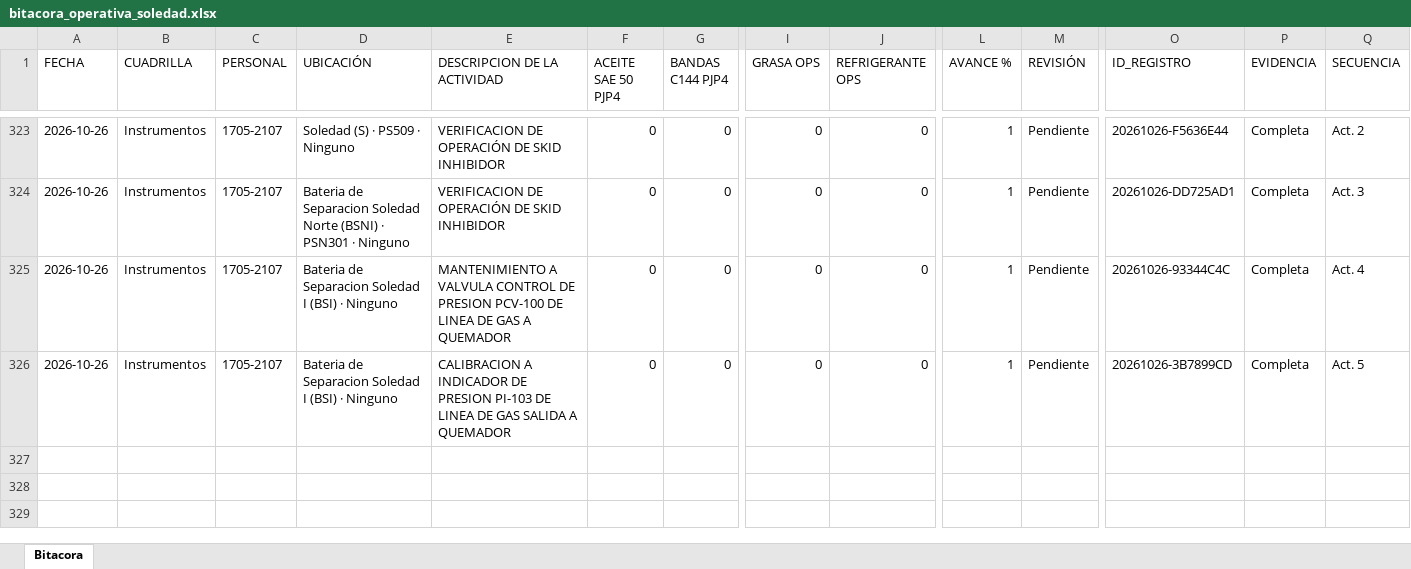
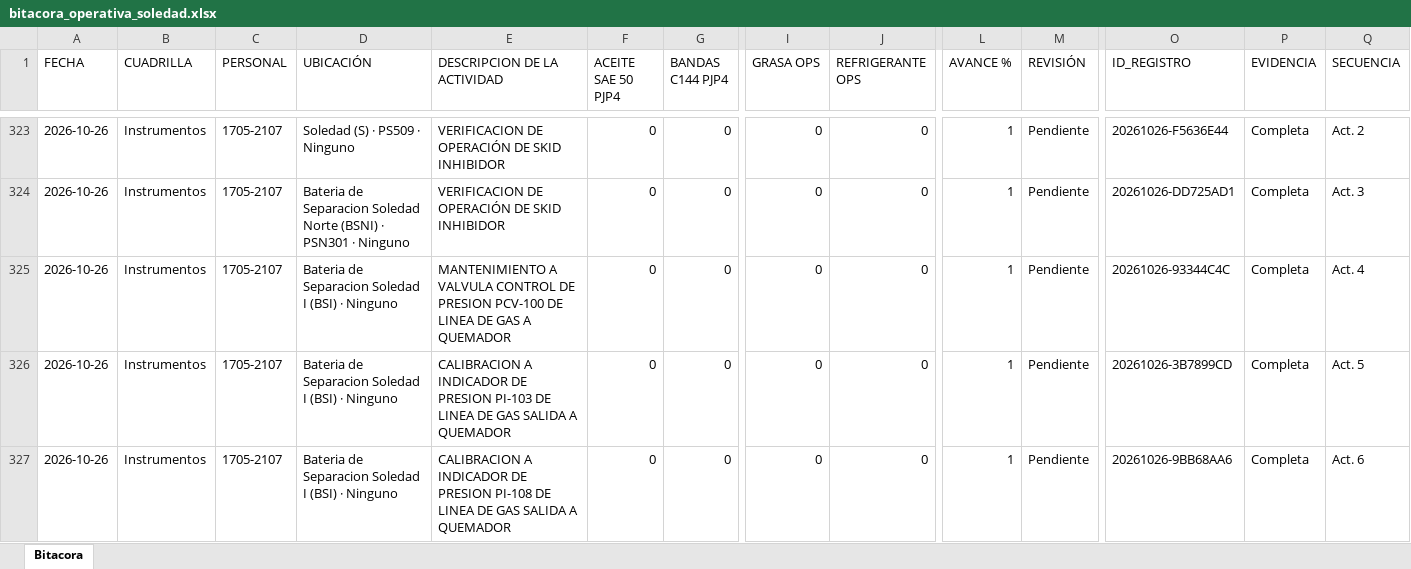
Before and after one commit to Hectorisaac-cloud/soledad-app, an Excel workbook: database/bitacora_operativa_soledad.xlsx, sheet Bitacora, drawn as a sheet; only a part is shown, gaps mark what is left out; values as stored, in another font and other column widths than the file's, no borders; rows hold the shown columns only; the diff names each change by its address in the sheet, - before the commit and + after, or states it on an @@ line.

Commit message:
Respaldo operativo Soledad
Actualización de bitácora. Registros: 326.

```diff
--- a/database/bitacora_operativa_soledad.xlsx (sheet Bitacora)
+++ b/database/bitacora_operativa_soledad.xlsx (sheet Bitacora)
+row 327: 2026-10-26 | Instrumentos | 1705-2107 | Bateria de Separacion Soledad I (BSI) · Ninguno | CALIBRACION A INDICADOR DE PRESION PI-108 DE LINEA DE GAS SALIDA A QUEMADOR | 0 | 0 | 0 | 0 | 1 | Pendiente | 20261026-9BB68AA6 | Completa | Act. 6
```
